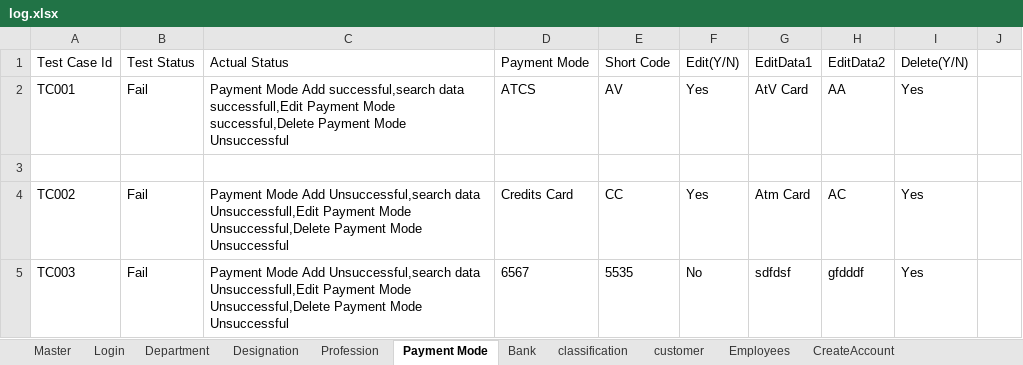
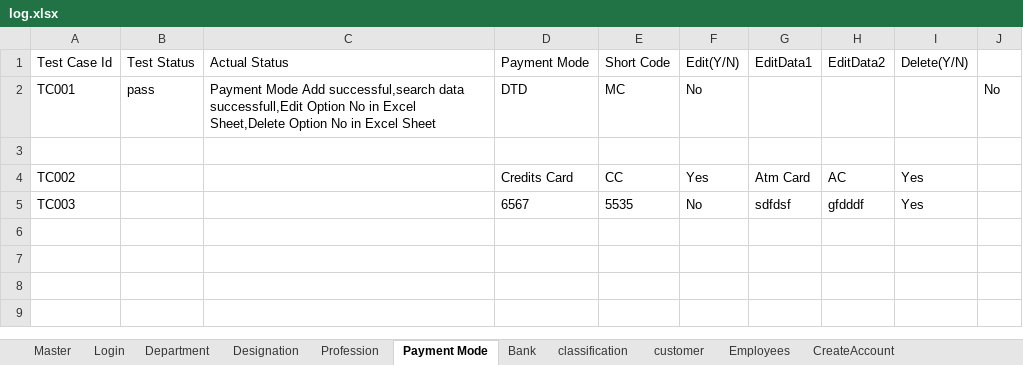
Before and after one commit to Deebica87/LogimaxQA, an Excel workbook: log.xlsx, sheet Payment Mode, drawn as a sheet; values as stored, in another font and other column widths than the file's, no borders; the diff names each change by its address in the sheet, - before the commit and + after, or states it on an @@ line.

```diff
--- a/log.xlsx (sheet Payment Mode)
+++ b/log.xlsx (sheet Payment Mode)
-B2: Fail
+B2: pass
-C2: …data successfull,Edit Payment Mode successful,Delete Payment Mode Unsuccessful
+C2: …data successfull,Edit Option No in Excel Sheet,Delete Option No in Excel Sheet
-D2: ATCS
+D2: DTD
-E2: AV
+E2: MC
-F2: Yes
+F2: No
-G2: AtV Card
+G2: (empty)
-H2: AA
+H2: (empty)
-I2: Yes
+I2: (empty)
-J2: (empty)
+J2: No
-B4:B5: Fail
+B4:B5: (empty)
-C4:C5: Payment Mode Add Unsuccessful,search data Unsuccessfull,Edit Payment Mode Unsuccessful,Delete Payment Mode Unsuccessful
+C4:C5: (empty)
```
Also changed, not shown: sheet Employees, sheet Bank, sheet customer, sheet classification, sheet Master, sheet Designation, 4 more sheets, 14 other files.
